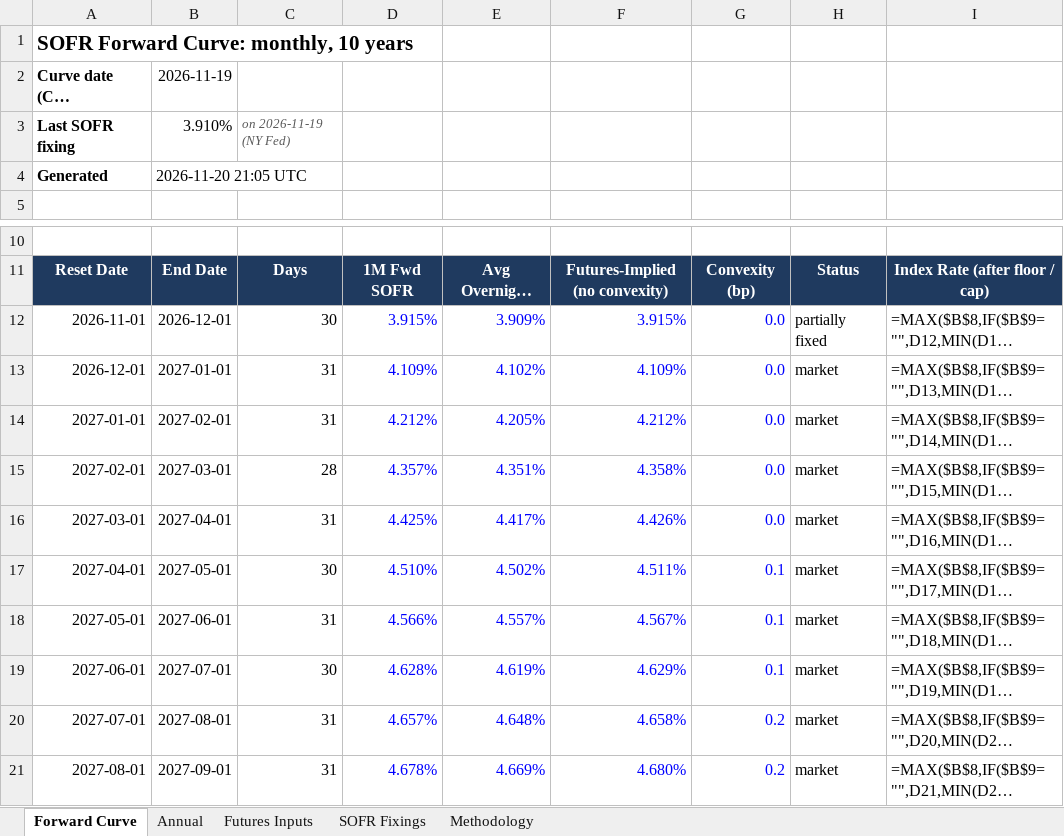
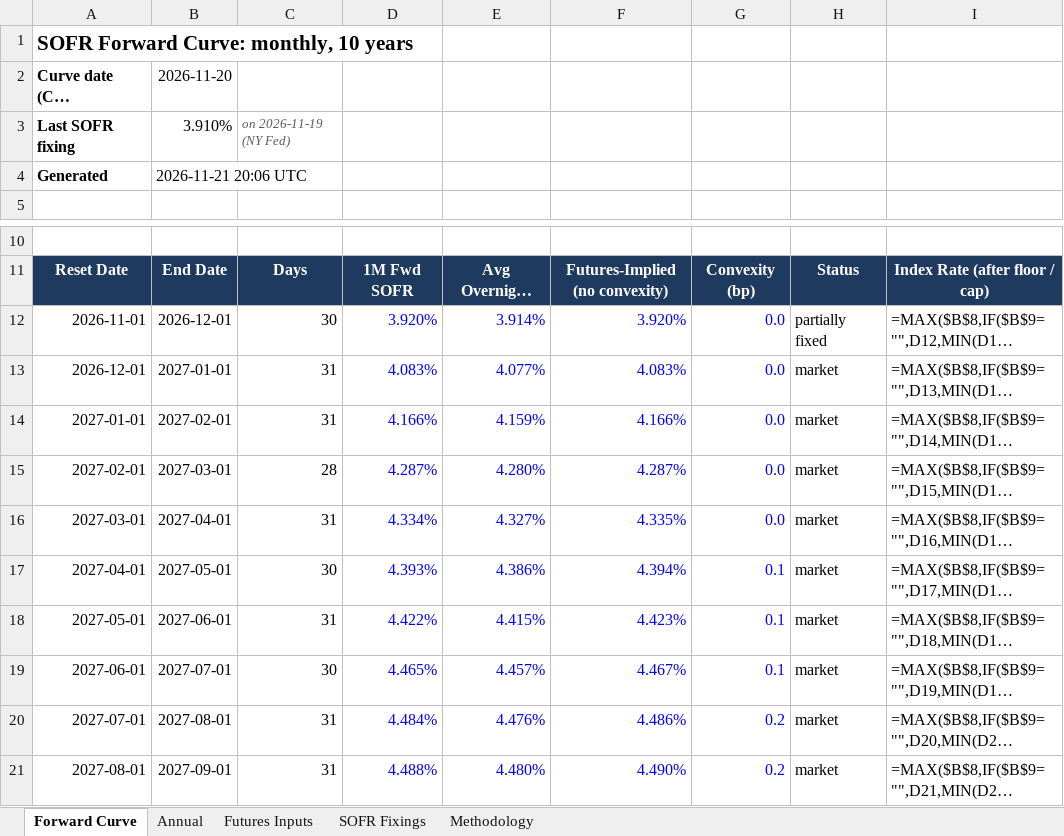
Before and after one commit to jkane-29/opensofr, an Excel workbook: output/downloads/sofr-forward-curve.xlsx, sheet Forward Curve, drawn as a sheet; only a part is shown, gaps mark what is left out; long unchanged cells end in …; values as stored, in another font and other column widths than the file's, no borders; formulas without a stored value are shown as written; charts and pictures not drawn; the diff covers the shown part only; the diff names each change by its address in the sheet, - before the commit and + after, or states it on an @@ line.

```diff
--- a/output/downloads/sofr-forward-curve.xlsx (sheet Forward Curve)
+++ b/output/downloads/sofr-forward-curve.xlsx (sheet Forward Curve)
-B2: 2026-11-19
+B2: 2026-11-20
-B4: 2026-11-20 21:05 UTC
+B4: 2026-11-21 20:06 UTC
-D12: 3.915%
+D12: 3.920%
-E12: 3.909%
+E12: 3.914%
-F12: 3.915%
+F12: 3.920%
-D13: 4.109%
+D13: 4.083%
-E13: 4.102%
+E13: 4.077%
-F13: 4.109%
+F13: 4.083%
-D14: 4.212%
+D14: 4.166%
-E14: 4.205%
+E14: 4.159%
-F14: 4.212%
+F14: 4.166%
-D15: 4.357%
+D15: 4.287%
-E15: 4.351%
+E15: 4.280%
-F15: 4.358%
+F15: 4.287%
-D16: 4.425%
+D16: 4.334%
-E16: 4.417%
+E16: 4.327%
-F16: 4.426%
+F16: 4.335%
-D17: 4.510%
+D17: 4.393%
-E17: 4.502%
+E17: 4.386%
-F17: 4.511%
+F17: 4.394%
-D18: 4.566%
+D18: 4.422%
-E18: 4.557%
+E18: 4.415%
-F18: 4.567%
+F18: 4.423%
-D19: 4.628%
+D19: 4.465%
-E19: 4.619%
+E19: 4.457%
-F19: 4.629%
+F19: 4.467%
-D20: 4.657%
+D20: 4.484%
-E20: 4.648%
+E20: 4.476%
-F20: 4.658%
+F20: 4.486%
-D21: 4.678%
+D21: 4.488%
-E21: 4.669%
+E21: 4.480%
-F21: 4.680%
+F21: 4.490%
```
Also changed, not shown: 339 edited cells elsewhere in this sheet, sheet Futures Inputs, sheet SOFR Fixings, charts or pictures, 8 other files.
